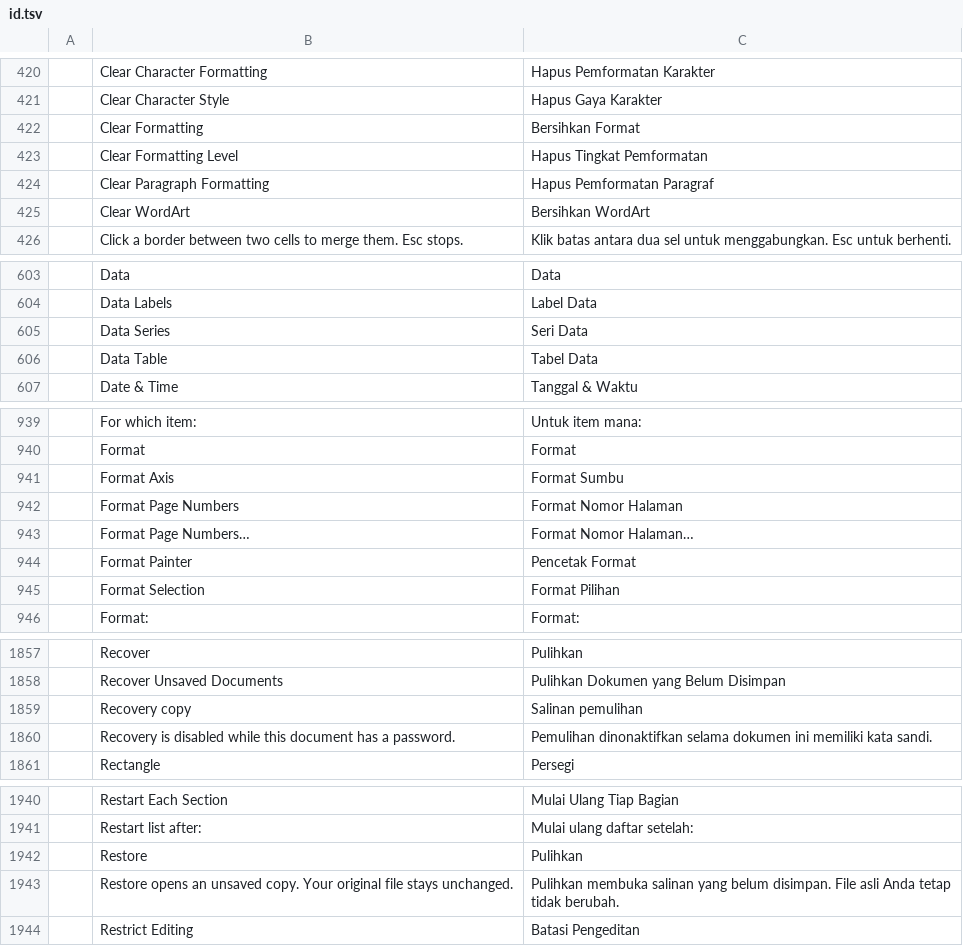
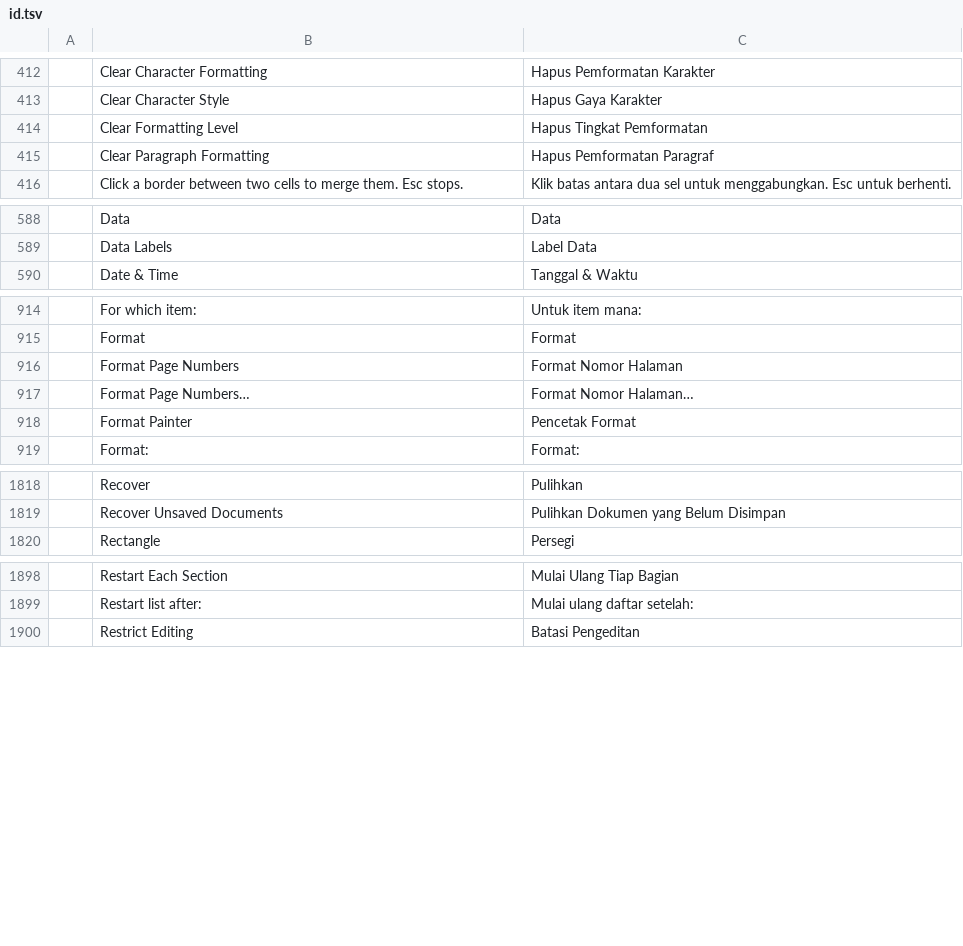
Before and after one commit to pujosety/Lunola-Scripta, a TSV file: crates/ui-egui/src/i18n/id.tsv, drawn as a sheet; only a part is shown, gaps mark what is left out; the diff covers the shown part only; the diff names each change by its address in the sheet, - before the commit and + after, or states it on an @@ line.

```diff
--- a/crates/ui-egui/src/i18n/id.tsv
+++ b/crates/ui-egui/src/i18n/id.tsv
-row 422:  | Clear Formatting | Bersihkan Format
-row 425:  | Clear WordArt | Bersihkan WordArt
-row 605:  | Data Series | Seri Data
-row 606:  | Data Table | Tabel Data
-row 941:  | Format Axis | Format Sumbu
-row 945:  | Format Selection | Format Pilihan
-row 1859:  | Recovery copy | Salinan pemulihan
-row 1860:  | Recovery is disabled while this document has a password. | Pemulihan dinonaktifkan selama dokumen ini memiliki kata sandi.
-row 1942:  | Restore | Pulihkan
-row 1943:  | Restore opens an unsaved copy. Your original file stays unchanged. | Pulihkan membuka salinan yang belum disimpan. File asli Anda tetap tidak berubah.
```
Also changed, not shown: 54 removed rows elsewhere in this file.
